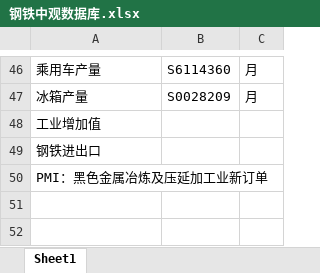
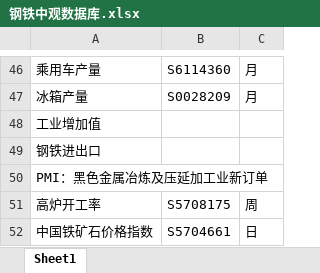
Before and after one commit to dxcv/crusader, an Excel workbook: data/steel/钢铁中观数据库.xlsx, sheet Sheet1, drawn as a sheet; only a part is shown, gaps mark what is left out; values as stored, in another font and other column widths than the file's, no borders; the diff names each change by its address in the sheet, - before the commit and + after, or states it on an @@ line.

```diff
--- a/data/steel/钢铁中观数据库.xlsx (sheet Sheet1)
+++ b/data/steel/钢铁中观数据库.xlsx (sheet Sheet1)
+row 51: 高炉开工率 | S5708175 | 周
+row 52: 中国铁矿石价格指数 | S5704661 | 日
```
Also changed, not shown: data/cars/乘用车中观数据库.xlsx, data/chemical/化工中观数据库.xlsx, 24 other files.
